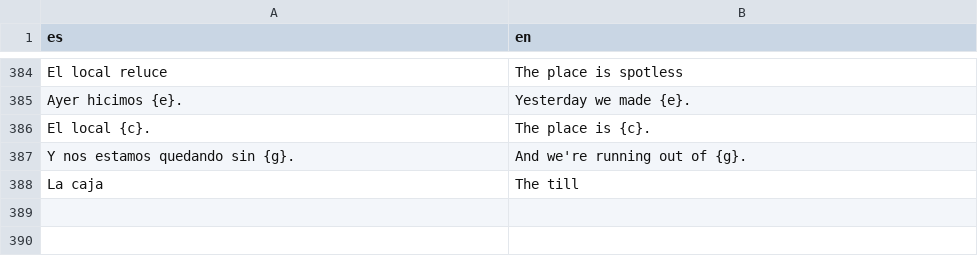
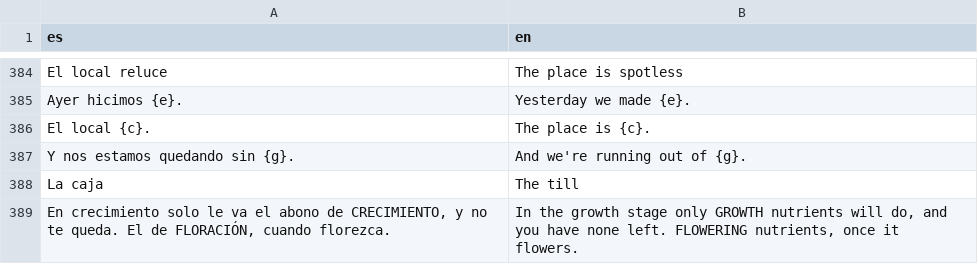
Before and after one commit to u0921985828-arch/Strainmon, a CSV file: ribera-verde/godot/i18n/partes/granja.gd.csv, drawn as a sheet; only a part is shown, gaps mark what is left out; the diff names each change by its address in the sheet, - before the commit and + after, or states it on an @@ line.

```diff
--- a/ribera-verde/godot/i18n/partes/granja.gd.csv
+++ b/ribera-verde/godot/i18n/partes/granja.gd.csv
+row 389: En crecimiento solo le va el abono de CRECIMIENTO, y no te queda. El de FLORACIÓN, cuando florezca. | In the growth stage only GROWTH nutrients will do, and you have none left. FLOWERING nutrients, once it flowers.
```
Also changed, not shown: ribera-verde/godot/i18n/strings.csv, 7 other files.
